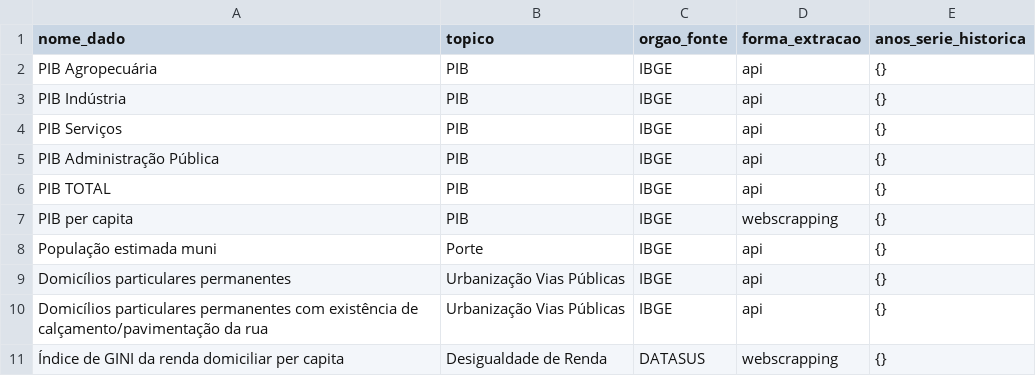
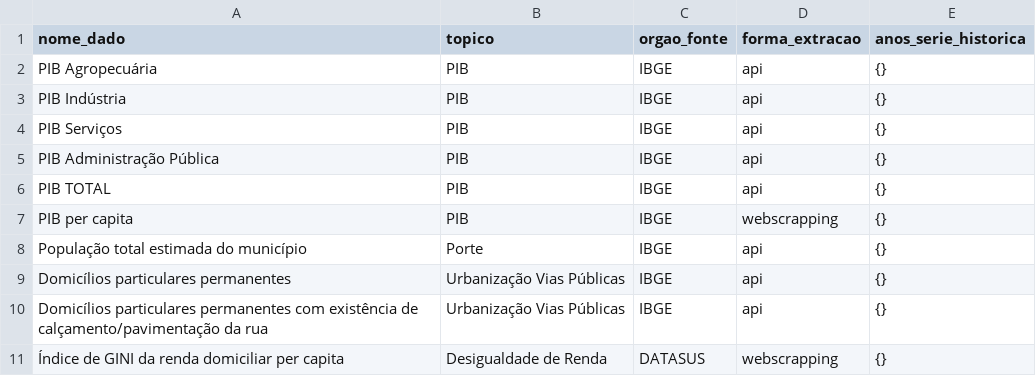
Before and after one commit to caue-paiva/intelli.gente_database_module, a CSV file: IntelligenteDB/intelligentedb/schema/base_schema_files/dimensao_dado.csv, drawn as a sheet; only a part is shown.

Commit message:
FEAT1: Código para preencher a tabela de junção indicador-dado com os valores padrões adicionado, FEAT2: CSV dos valores padrões da tabela de junção adicionado

```diff
--- a/IntelligenteDB/intelligentedb/schema/base_schema_files/dimensao_dado.csv
+++ b/IntelligenteDB/intelligentedb/schema/base_schema_files/dimensao_dado.csv
@@ -7,3 +7,3 @@ PIB TOTAL,PIB,IBGE,api,{}
 PIB per capita,PIB,IBGE,webscrapping,{}
-População estimada muni,Porte,IBGE,api,{}
+População total estimada do município,Porte,IBGE,api,{}
 Domicílios particulares permanentes,Urbanização Vias Públicas,IBGE,api,{}
```
Also changed, not shown: 8 other files.
